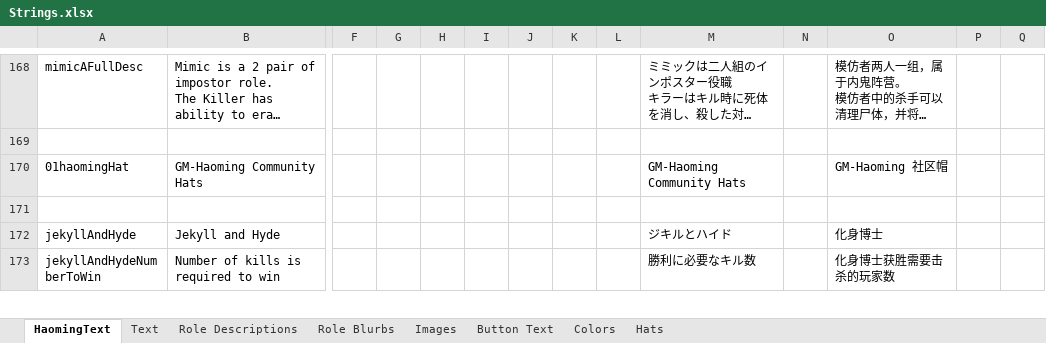
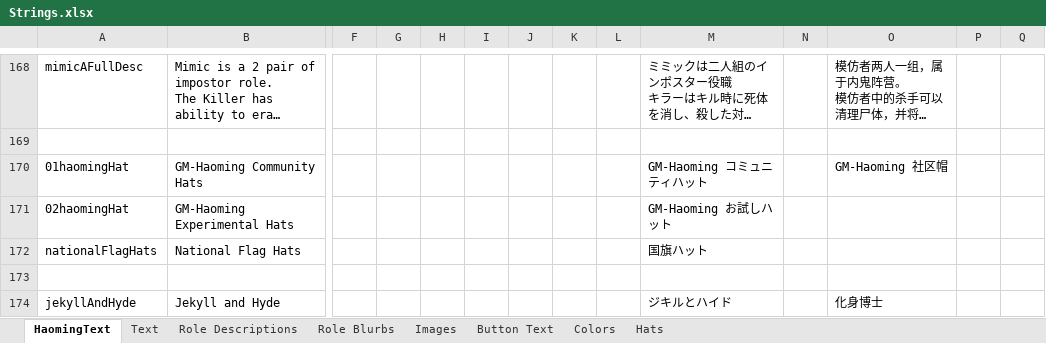
Before and after one commit to reitou-mugicha/TheOtherRolesGM-KiyoMugi-Edition, an Excel workbook: Strings.xlsx, sheet HaomingText, drawn as a sheet; only a part is shown, gaps mark what is left out; the shorter side is filled out with more unchanged rows; long unchanged cells end in …; values as stored, in another font and other column widths than the file's, no borders; charts and pictures not drawn; rows hold the shown columns only; the diff names each change by its address in the sheet, - before the commit and + after, or states it on an @@ line.

Commit message:
国旗ハットを追加

```diff
--- a/Strings.xlsx (sheet HaomingText)
+++ b/Strings.xlsx (sheet HaomingText)
-M170: GM-Haoming Community Hats
+M170: GM-Haoming コミュニティハット
+row 171: 02haomingHat | GM-Haoming Experimental Hats |  |  |  |  |  |  |  | GM-Haoming お試しハット
+row 172: nationalFlagHats | National Flag Hats |  |  |  |  |  |  |  | 国旗ハット
```
Also changed, not shown: 2 other files.
